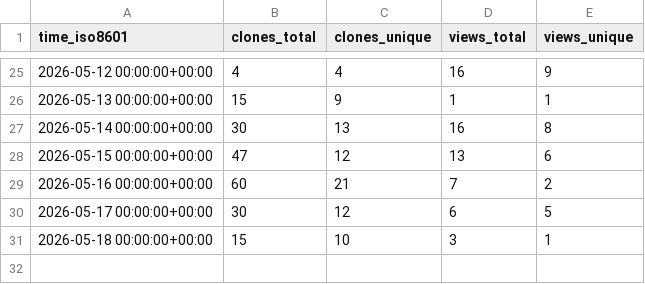
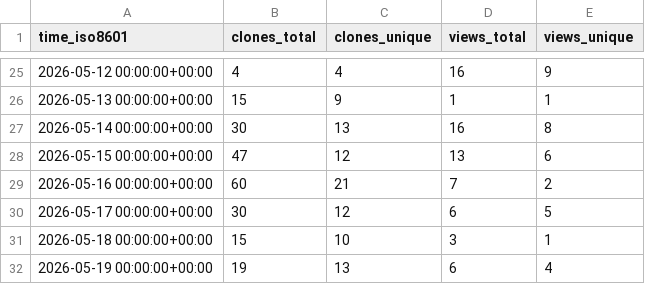
Before and after one commit to jens62/geberit-aquaclean, a CSV file: jens62/geberit-aquaclean/ghrs-data/views_clones_aggregate.csv, drawn as a sheet; only a part is shown, gaps mark what is left out; the diff names each change by its address in the sheet, - before the commit and + after, or states it on an @@ line.

```diff
--- a/jens62/geberit-aquaclean/ghrs-data/views_clones_aggregate.csv
+++ b/jens62/geberit-aquaclean/ghrs-data/views_clones_aggregate.csv
+row 32: 2026-05-19 00:00:00+00:00 | 19 | 13 | 6 | 4
```
Also changed, not shown: 1 other file.
